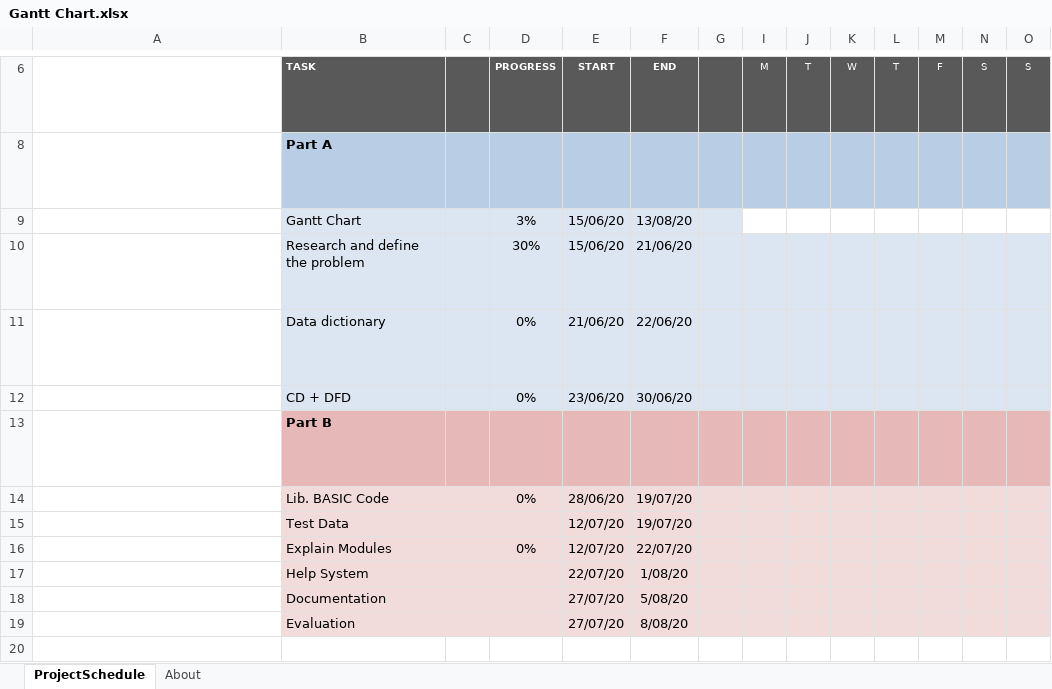
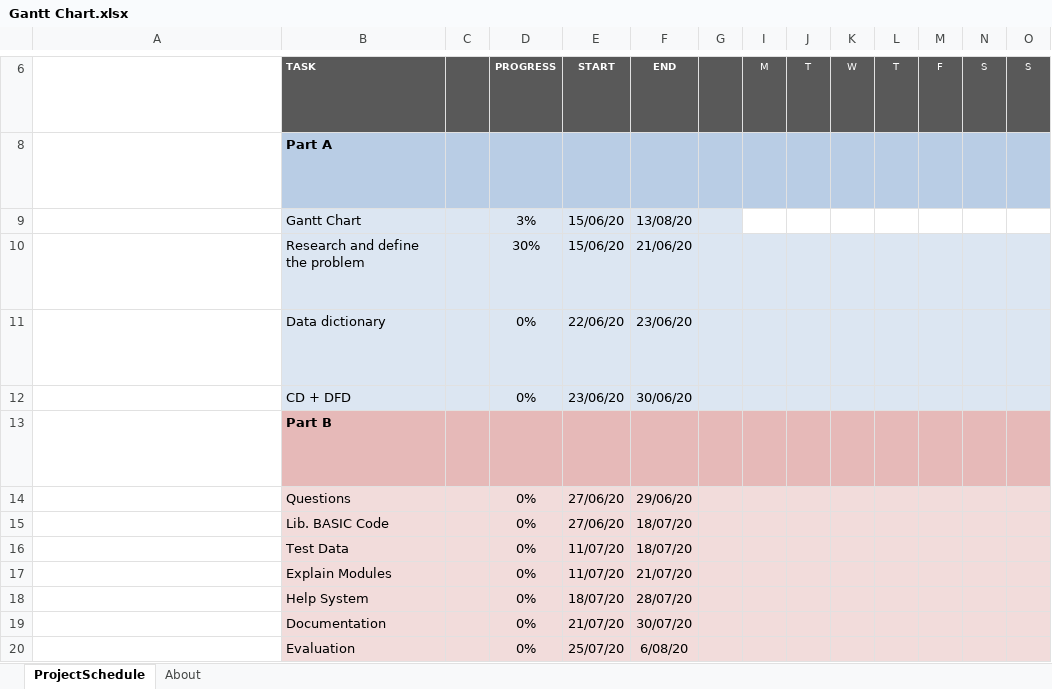
Before and after one commit to afa5e/Million-Dollar-Hot-Seat, an Excel workbook: Gantt Chart.xlsx, sheet ProjectSchedule, drawn as a sheet; only a part is shown, gaps mark what is left out; long unchanged cells end in …; values as stored, in another font and other column widths than the file's, no borders; conditional formats not drawn; addresses are those after the commit; rows hold the shown columns only; the diff names each change by its address in the sheet, - before the commit and + after, or states it on an @@ line.

Commit message:
Added txt file containing questions

```diff
--- a/Gantt Chart.xlsx (sheet ProjectSchedule)
+++ b/Gantt Chart.xlsx (sheet ProjectSchedule)
-E11: 21/06/20
+E11: 22/06/20
-F11: 22/06/20
+F11: 23/06/20
+row 14:  | Questions |  | 0% | 27/06/20 | 29/06/20
-E15: 28/06/20
+E15: 27/06/20
-F15:F16: 19/07/20
+F15:F16: 18/07/20
-D16: (empty)
+D16: 0%
-E16:E17: 12/07/20
+E16:E17: 11/07/20
-F17: 22/07/20
+F17: 21/07/20
-D18:D20: (empty)
+D18:D20: 0%
-E18: 22/07/20
+E18: 18/07/20
-F18: 1/08/20
+F18: 28/07/20
-E19: 27/07/20
+E19: 21/07/20
-F19: 5/08/20
+F19: 30/07/20
-E20: 27/07/20
+E20: 25/07/20
-F20: 8/08/20
+F20: 6/08/20
```
Also changed, not shown: formulas that keep their value, 1 other file.
